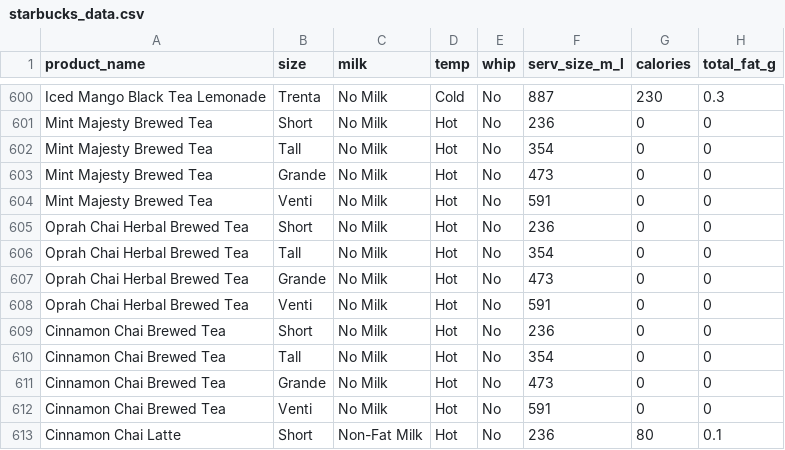
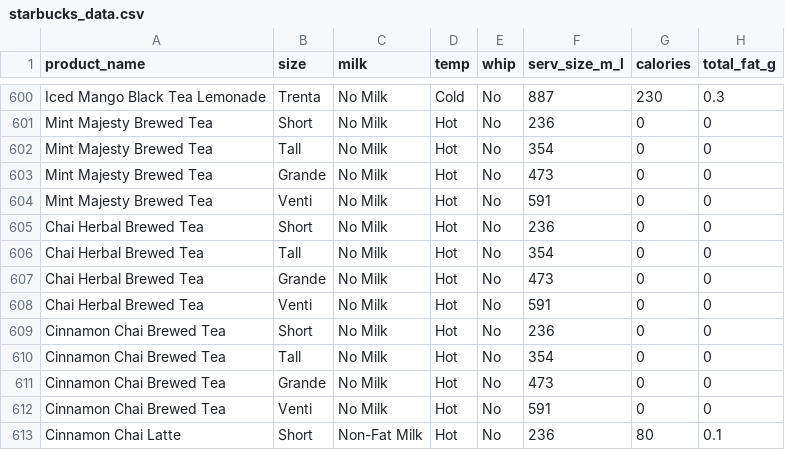
Before and after one commit to stat545ubc-2022/assignment-b3-simranpreetmann, a CSV file: starbucks_data.csv, drawn as a sheet; only a part is shown, gaps mark what is left out; the diff names each change by its address in the sheet, - before the commit and + after, or states it on an @@ line.

```diff
--- a/starbucks_data.csv
+++ b/starbucks_data.csv
-A605:A608 (product_name): Oprah Chai Herbal Brewed Tea
+A605:A608 (product_name): Chai Herbal Brewed Tea
```
Also changed, not shown: 3 other files.
